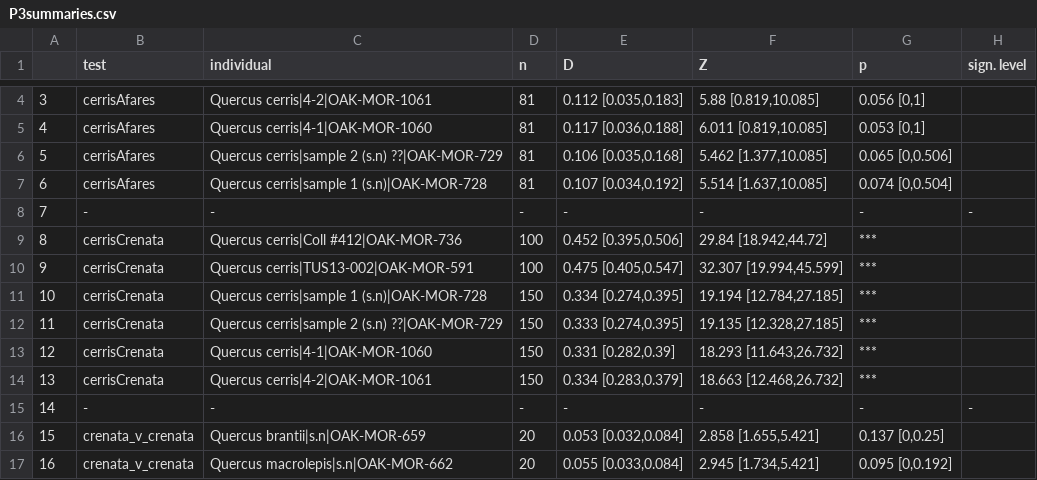
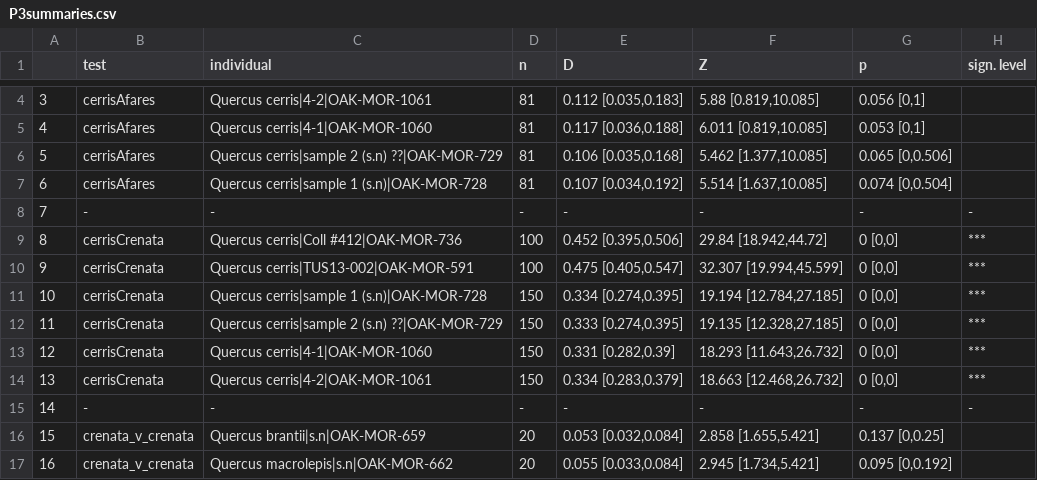
Before and after one commit to andrew-hipp/cerris-fbd, a CSV file: OUT/P3summaries.csv, drawn as a sheet; only a part is shown, gaps mark what is left out; the diff covers the shown part only.

```diff
--- a/OUT/P3summaries.csv
+++ b/OUT/P3summaries.csv
@@ -8,8 +8,8 @@
 "7","-","-","-","-","-","-","-"
-"8","cerrisCrenata","Quercus cerris|Coll #412|OAK-MOR-736","100","0.452 [0.395,0.506]","29.84 [18.942,44.72]","***",""
-"9","cerrisCrenata","Quercus cerris|TUS13-002|OAK-MOR-591","100","0.475 [0.405,0.547]","32.307 [19.994,45.599]","***",""
-"10","cerrisCrenata","Quercus cerris|sample 1 (s.n)|OAK-MOR-728","150","0.334 [0.274,0.395]","19.194 [12.784,27.185]","***",""
-"11","cerrisCrenata","Quercus cerris|sample 2 (s.n)  ??|OAK-MOR-729","150","0.333 [0.274,0.395]","19.135 [12.328,27.185]","***",""
-"12","cerrisCrenata","Quercus cerris|4-1|OAK-MOR-1060","150","0.331 [0.282,0.39]","18.293 [11.643,26.732]","***",""
-"13","cerrisCrenata","Quercus cerris|4-2|OAK-MOR-1061","150","0.334 [0.283,0.379]","18.663 [12.468,26.732]","***",""
+"8","cerrisCrenata","Quercus cerris|Coll #412|OAK-MOR-736","100","0.452 [0.395,0.506]","29.84 [18.942,44.72]","0 [0,0]","***"
+"9","cerrisCrenata","Quercus cerris|TUS13-002|OAK-MOR-591","100","0.475 [0.405,0.547]","32.307 [19.994,45.599]","0 [0,0]","***"
+"10","cerrisCrenata","Quercus cerris|sample 1 (s.n)|OAK-MOR-728","150","0.334 [0.274,0.395]","19.194 [12.784,27.185]","0 [0,0]","***"
+"11","cerrisCrenata","Quercus cerris|sample 2 (s.n)  ??|OAK-MOR-729","150","0.333 [0.274,0.395]","19.135 [12.328,27.185]","0 [0,0]","***"
+"12","cerrisCrenata","Quercus cerris|4-1|OAK-MOR-1060","150","0.331 [0.282,0.39]","18.293 [11.643,26.732]","0 [0,0]","***"
+"13","cerrisCrenata","Quercus cerris|4-2|OAK-MOR-1061","150","0.334 [0.283,0.379]","18.663 [12.468,26.732]","0 [0,0]","***"
 "14","-","-","-","-","-","-","-"
```
Also changed, not shown: 36 edited cells elsewhere in this file, 6 other files.
